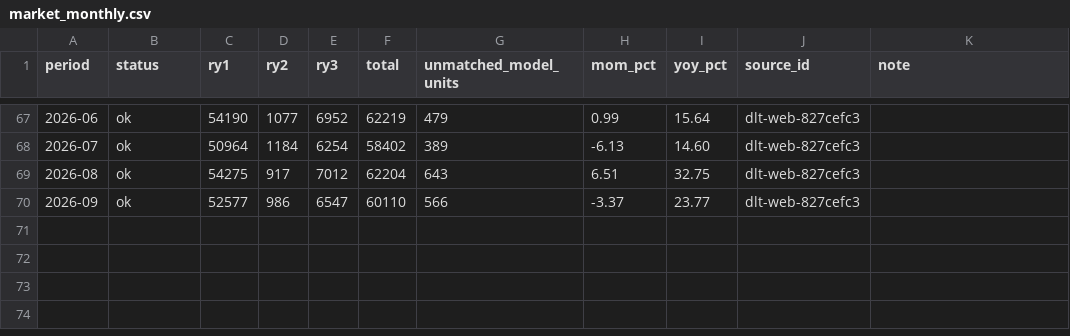
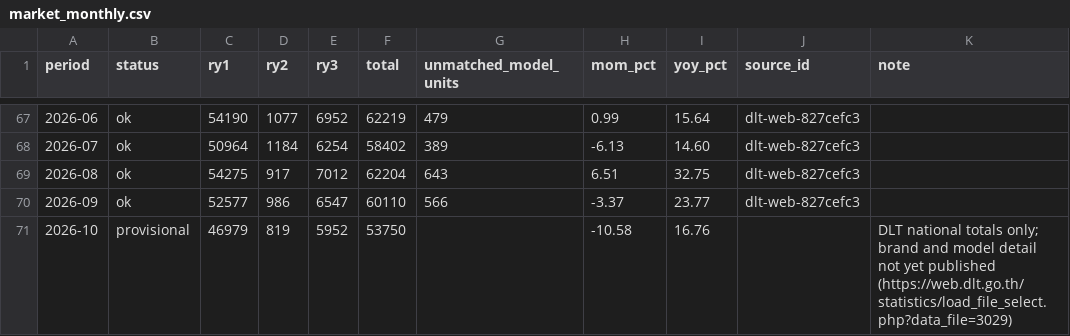
Before and after one commit to sunJirapath/thai-auto-data, a CSV file: summaries/market_monthly.csv, drawn as a sheet; only a part is shown, gaps mark what is left out.

```diff
--- a/summaries/market_monthly.csv
+++ b/summaries/market_monthly.csv
@@ -70 +70,2 @@ period,status,ry1,ry2,ry3,total,unmatched_model_units,mom_pct,yoy_pct,source_id,
 2026-09,ok,52577,986,6547,60110,566,-3.37,23.77,dlt-web-827cefc3,
+2026-10,provisional,46979,819,5952,53750,,-10.58,16.76,,DLT national totals only; brand and model detail not yet published (https://web.dlt.go.th/statistics/load_file_select.php?data_file=3029)
```
Also changed, not shown: 5 other files.
